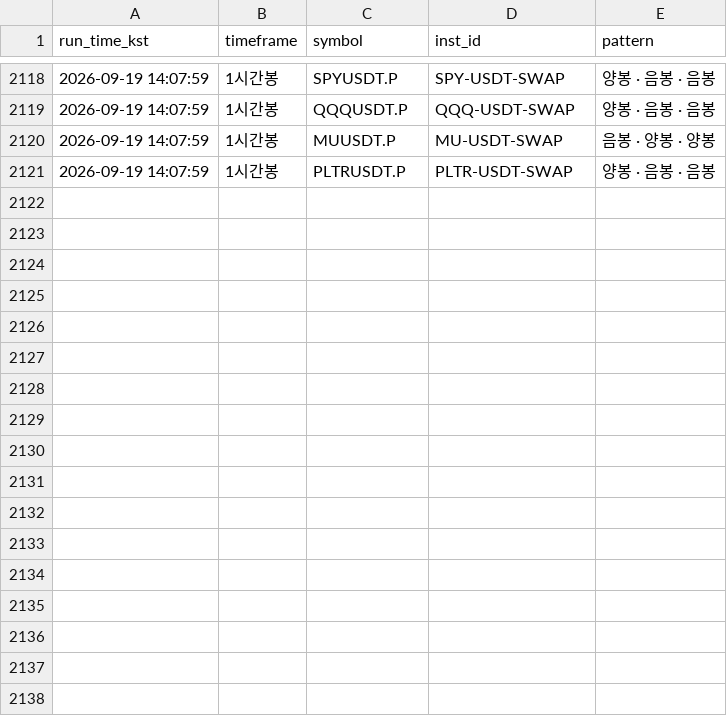
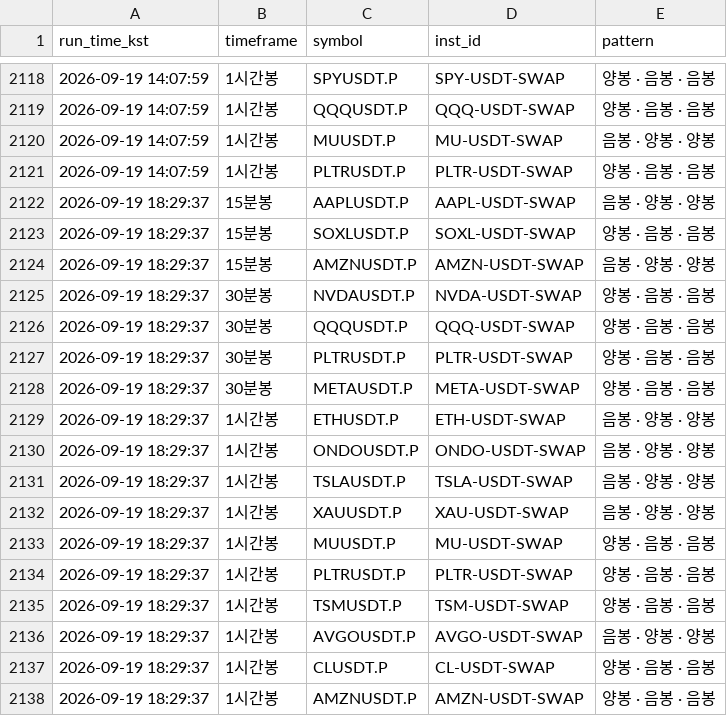
Before and after one commit to suchulkim/Trader_KIM, a CSV file: okx_3candle_pattern_log.csv, drawn as a sheet; only a part is shown, gaps mark what is left out.

```diff
--- a/okx_3candle_pattern_log.csv
+++ b/okx_3candle_pattern_log.csv
@@ -2121 +2121,18 @@
 2026-09-19 14:07:59,1시간봉,PLTRUSDT.P,PLTR-USDT-SWAP,양봉 · 음봉 · 음봉
+2026-09-19 18:29:37,15분봉,AAPLUSDT.P,AAPL-USDT-SWAP,음봉 · 양봉 · 양봉
+2026-09-19 18:29:37,15분봉,SOXLUSDT.P,SOXL-USDT-SWAP,양봉 · 음봉 · 음봉
+2026-09-19 18:29:37,15분봉,AMZNUSDT.P,AMZN-USDT-SWAP,음봉 · 양봉 · 양봉
+2026-09-19 18:29:37,30분봉,NVDAUSDT.P,NVDA-USDT-SWAP,양봉 · 음봉 · 음봉
+2026-09-19 18:29:37,30분봉,QQQUSDT.P,QQQ-USDT-SWAP,양봉 · 음봉 · 음봉
+2026-09-19 18:29:37,30분봉,PLTRUSDT.P,PLTR-USDT-SWAP,양봉 · 음봉 · 음봉
+2026-09-19 18:29:37,30분봉,METAUSDT.P,META-USDT-SWAP,양봉 · 음봉 · 음봉
+2026-09-19 18:29:37,1시간봉,ETHUSDT.P,ETH-USDT-SWAP,음봉 · 양봉 · 양봉
+2026-09-19 18:29:37,1시간봉,ONDOUSDT.P,ONDO-USDT-SWAP,음봉 · 양봉 · 양봉
+2026-09-19 18:29:37,1시간봉,TSLAUSDT.P,TSLA-USDT-SWAP,음봉 · 양봉 · 양봉
+2026-09-19 18:29:37,1시간봉,XAUUSDT.P,XAU-USDT-SWAP,음봉 · 양봉 · 양봉
+2026-09-19 18:29:37,1시간봉,MUUSDT.P,MU-USDT-SWAP,양봉 · 음봉 · 음봉
+2026-09-19 18:29:37,1시간봉,PLTRUSDT.P,PLTR-USDT-SWAP,양봉 · 음봉 · 음봉
+2026-09-19 18:29:37,1시간봉,TSMUSDT.P,TSM-USDT-SWAP,양봉 · 음봉 · 음봉
+2026-09-19 18:29:37,1시간봉,AVGOUSDT.P,AVGO-USDT-SWAP,음봉 · 양봉 · 양봉
+2026-09-19 18:29:37,1시간봉,CLUSDT.P,CL-USDT-SWAP,양봉 · 음봉 · 음봉
+2026-09-19 18:29:37,1시간봉,AMZNUSDT.P,AMZN-USDT-SWAP,양봉 · 음봉 · 음봉
```
Also changed, not shown: 5 other files.
